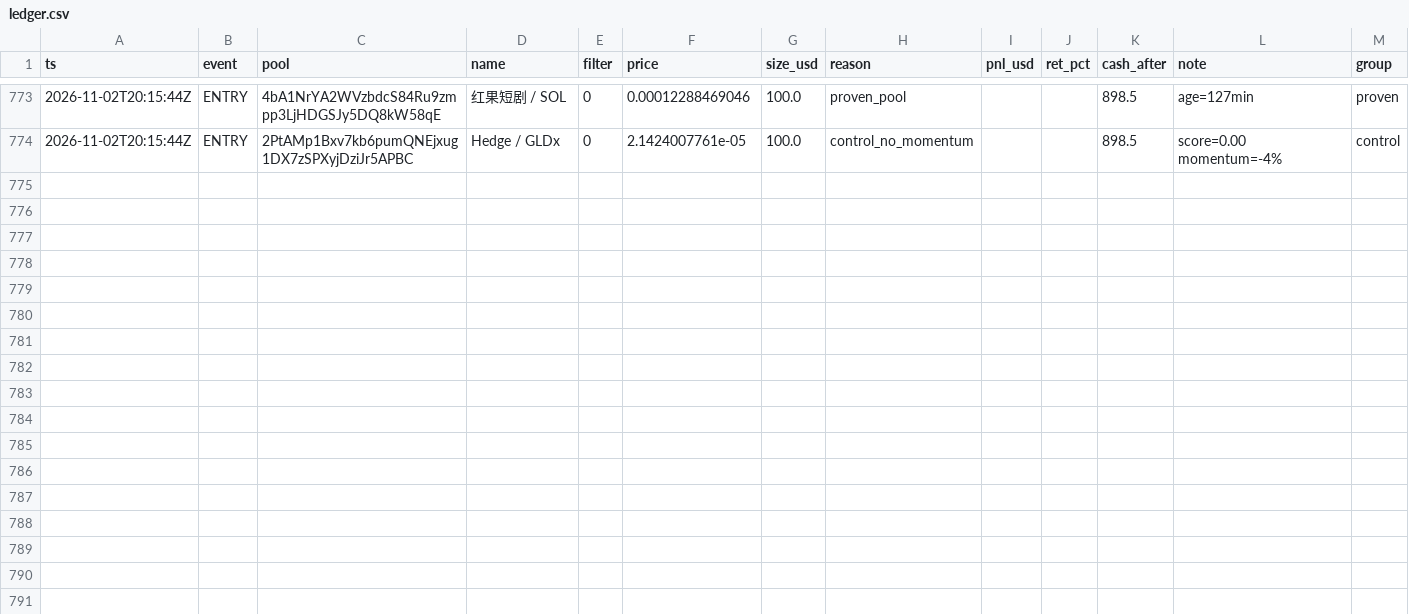
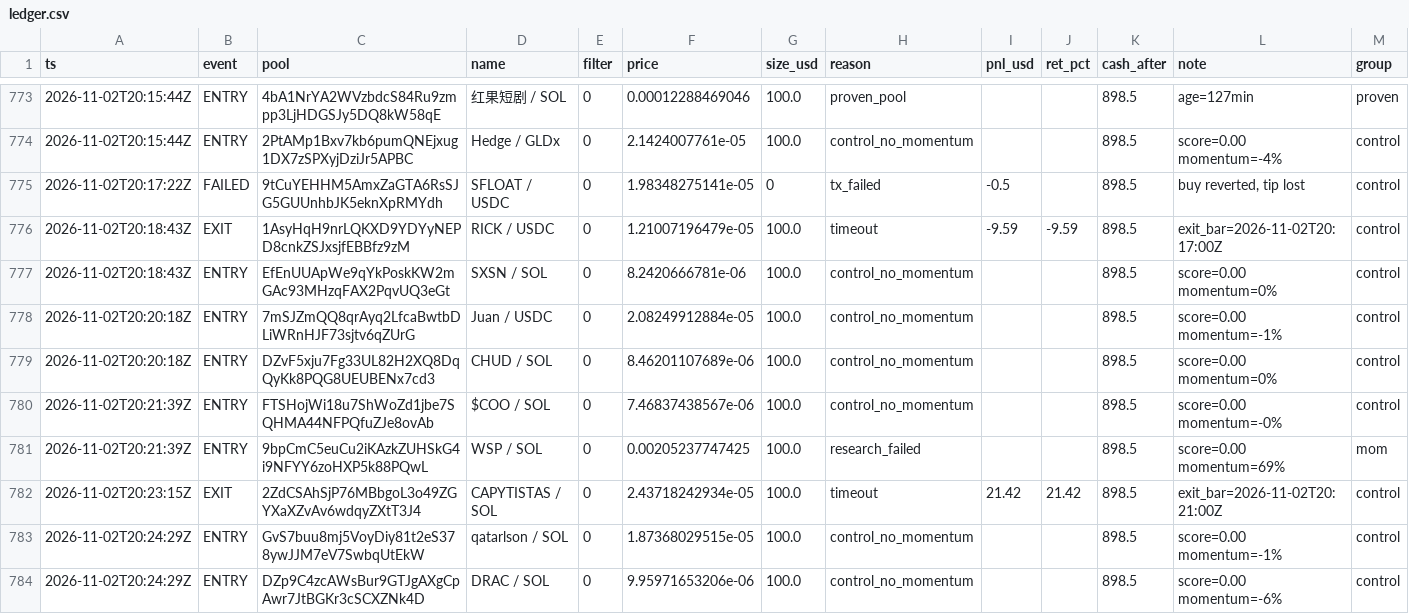
Before and after one commit to twangy2157/paper-trader-sim., a CSV file: paper_data/ledger.csv, drawn as a sheet; only a part is shown, gaps mark what is left out; the diff names each change by its address in the sheet, - before the commit and + after, or states it on an @@ line.

Commit message:
paper trader update

```diff
--- a/paper_data/ledger.csv
+++ b/paper_data/ledger.csv
+row 775: 2026-11-02T20:17:22Z | FAILED | 9tCuYEHHM5AmxZaGTA6RsSJG5GUUnhbJK5eknXpRMYdh | SFLOAT / USDC | 0 | 1.98348275141e-05 | 0 | tx_failed | -0.5 |  | 898.5 | buy reverted, tip lost | control
+row 776: 2026-11-02T20:18:43Z | EXIT | 1AsyHqH9nrLQKXD9YDYyNEPD8cnkZSJxsjfEBBfz9zM | RICK / USDC | 0 | 1.21007196479e-05 | 100.0 | timeout | -9.59 | -9.59 | 898.5 | exit_bar=2026-11-02T20:17:00Z | control
+row 777: 2026-11-02T20:18:43Z | ENTRY | EfEnUUApWe9qYkPoskKW2mGAc93MHzqFAX2PqvUQ3eGt | SXSN / SOL | 0 | 8.2420666781e-06 | 100.0 | control_no_momentum |  |  | 898.5 | score=0.00 momentum=0% | control
+row 778: 2026-11-02T20:20:18Z | ENTRY | 7mSJZmQQ8qrAyq2LfcaBwtbDLiWRnHJF73sjtv6qZUrG | Juan / USDC | 0 | 2.08249912884e-05 | 100.0 | control_no_momentum |  |  | 898.5 | score=0.00 momentum=-1% | control
+row 779: 2026-11-02T20:20:18Z | ENTRY | DZvF5xju7Fg33UL82H2XQ8DqQyKk8PQG8UEUBENx7cd3 | CHUD / SOL | 0 | 8.46201107689e-06 | 100.0 | control_no_momentum |  |  | 898.5 | score=0.00 momentum=0% | control
+row 780: 2026-11-02T20:21:39Z | ENTRY | FTSHojWi18u7ShWoZd1jbe7SQHMA44NFPQfuZJe8ovAb | $COO / SOL | 0 | 7.46837438567e-06 | 100.0 | control_no_momentum |  |  | 898.5 | score=0.00 momentum=-0% | control
+row 781: 2026-11-02T20:21:39Z | ENTRY | 9bpCmC5euCu2iKAzkZUHSkG4i9NFYY6zoHXP5k88PQwL | WSP / SOL | 0 | 0.00205237747425 | 100.0 | research_failed |  |  | 898.5 | score=0.00 momentum=69% | mom
+row 782: 2026-11-02T20:23:15Z | EXIT | 2ZdCSAhSjP76MBbgoL3o49ZGYXaXZvAv6wdqyZXtT3J4 | CAPYTISTAS / SOL | 0 | 2.43718242934e-05 | 100.0 | timeout | 21.42 | 21.42 | 898.5 | exit_bar=2026-11-02T20:21:00Z | control
+row 783: 2026-11-02T20:24:29Z | ENTRY | GvS7buu8mj5VoyDiy81t2eS378ywJJM7eV7SwbqUtEkW | qatarlson / SOL | 0 | 1.87368029515e-05 | 100.0 | control_no_momentum |  |  | 898.5 | score=0.00 momentum=-1% | control
+row 784: 2026-11-02T20:24:29Z | ENTRY | DZp9C4zcAWsBur9GTJgAXgCpAwr7JtBGKr3cSCXZNk4D | DRAC / SOL | 0 | 9.95971653206e-06 | 100.0 | control_no_momentum |  |  | 898.5 | score=0.00 momentum=-6% | control
```
Also changed, not shown: paper_data/variants.csv, 3 other files.
